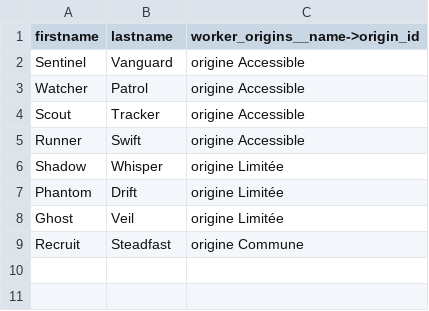
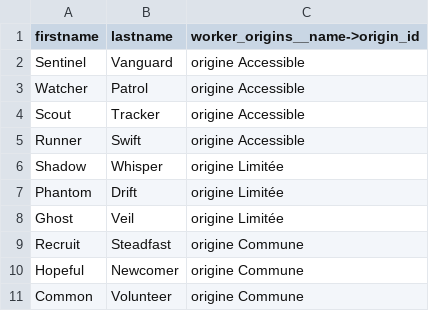
Before and after one commit to Edward-Croc/RPGConquestGame, a CSV file: var/csv/setupTestConfig_worker_names.csv, drawn as a sheet; the diff names each change by its address in the sheet, - before the commit and + after, or states it on an @@ line.

Commit message:
test : expand TestConfig origine Commune name pool to 3 rows
Growing the Commune pool from 1 to 3 rows reduces the probability that AI
recruit slots on TestConfig hit a dedupe path even without the aiRecruit
filter — belt-and-buckle safety net alongside the aiRecruitOneSlot change.
csv_row_count in the admin CSV load test picks up the new row count.

```diff
--- a/var/csv/setupTestConfig_worker_names.csv
+++ b/var/csv/setupTestConfig_worker_names.csv
+row 10: Hopeful | Newcomer | origine Commune
+row 11: Common | Volunteer | origine Commune
```
